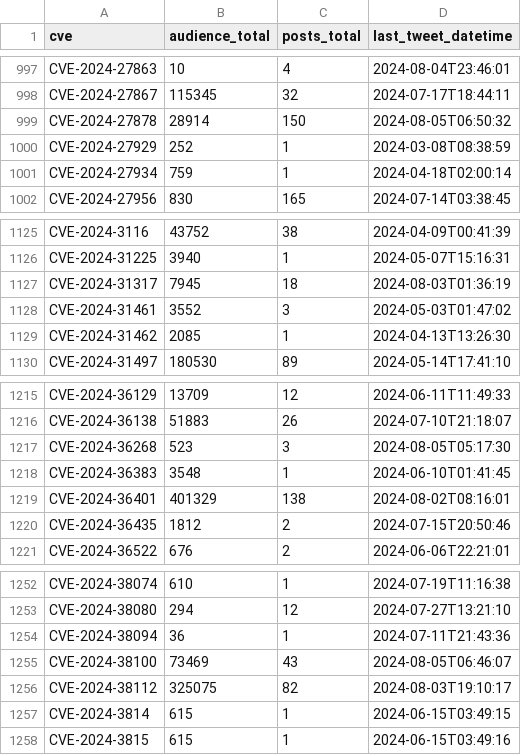
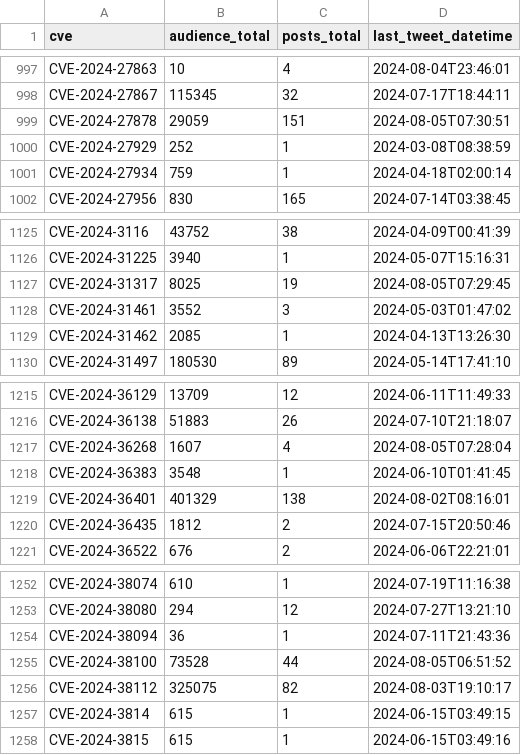
Before and after one commit to cristianovisk/cves_data_intelligence, a CSV file: social_media/x/tweet_cves_resumo.csv, drawn as a sheet; only a part is shown, gaps mark what is left out.

Commit message:
New Tweets Addeds

```diff
--- a/social_media/x/tweet_cves_resumo.csv
+++ b/social_media/x/tweet_cves_resumo.csv
@@ -998,3 +998,3 @@ CVE-2024-27863,10,4,2024-08-04T23:46:01
 CVE-2024-27867,115345,32,2024-07-17T18:44:11
-CVE-2024-27878,28914,150,2024-08-05T06:50:32
+CVE-2024-27878,29059,151,2024-08-05T07:30:51
 CVE-2024-27929,252,1,2024-03-08T08:38:59
@@ -1126,3 +1126,3 @@ CVE-2024-3116,43752,38,2024-04-09T00:41:39
 CVE-2024-31225,3940,1,2024-05-07T15:16:31
-CVE-2024-31317,7945,18,2024-08-03T01:36:19
+CVE-2024-31317,8025,19,2024-08-05T07:29:45
 CVE-2024-31461,3552,3,2024-05-03T01:47:02
@@ -1216,3 +1216,3 @@ CVE-2024-36129,13709,12,2024-06-11T11:49:33
 CVE-2024-36138,51883,26,2024-07-10T21:18:07
-CVE-2024-36268,523,3,2024-08-05T05:17:30
+CVE-2024-36268,1607,4,2024-08-05T07:28:04
 CVE-2024-36383,3548,1,2024-06-10T01:41:45
@@ -1254,3 +1254,3 @@ CVE-2024-38080,294,12,2024-07-27T13:21:10
 CVE-2024-38094,36,1,2024-07-11T21:43:36
-CVE-2024-38100,73469,43,2024-08-05T06:46:07
+CVE-2024-38100,73528,44,2024-08-05T06:51:52
 CVE-2024-38112,325075,82,2024-08-03T19:10:17
```
Also changed, not shown: 4 other files.
